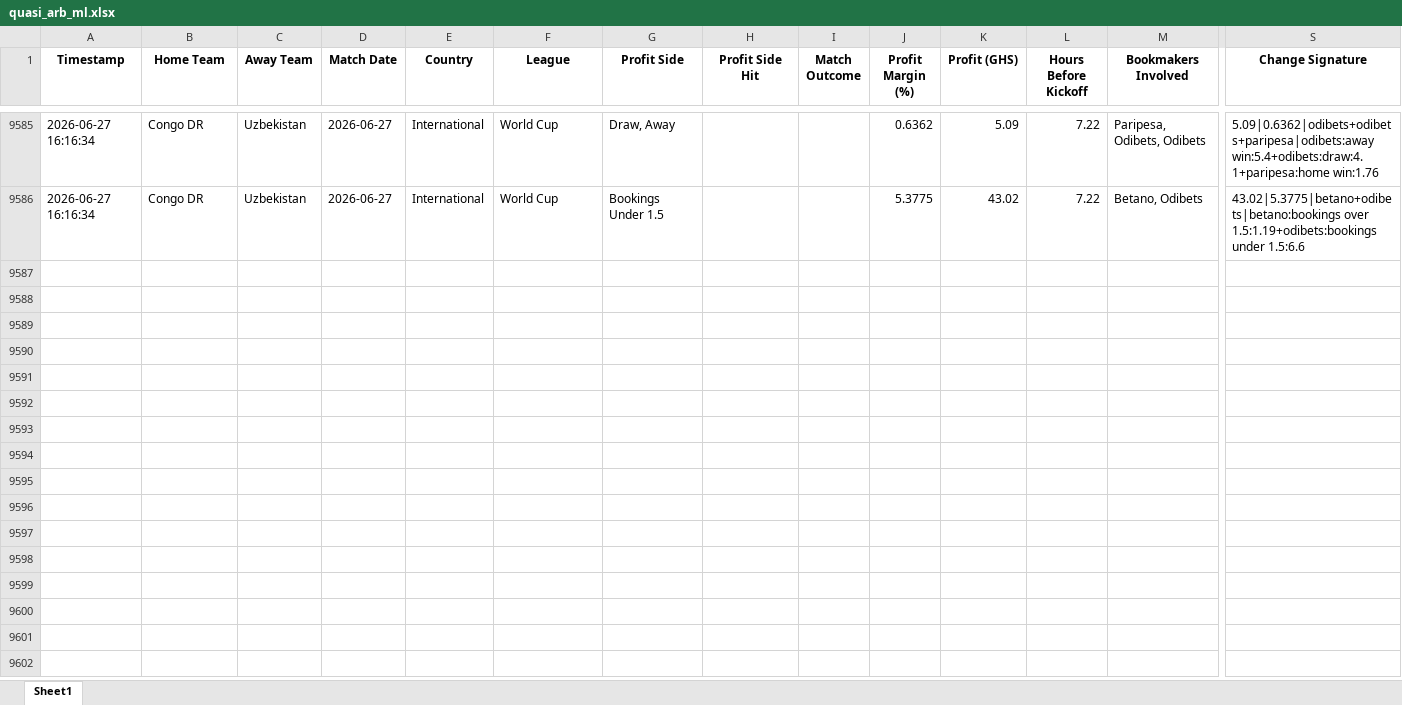
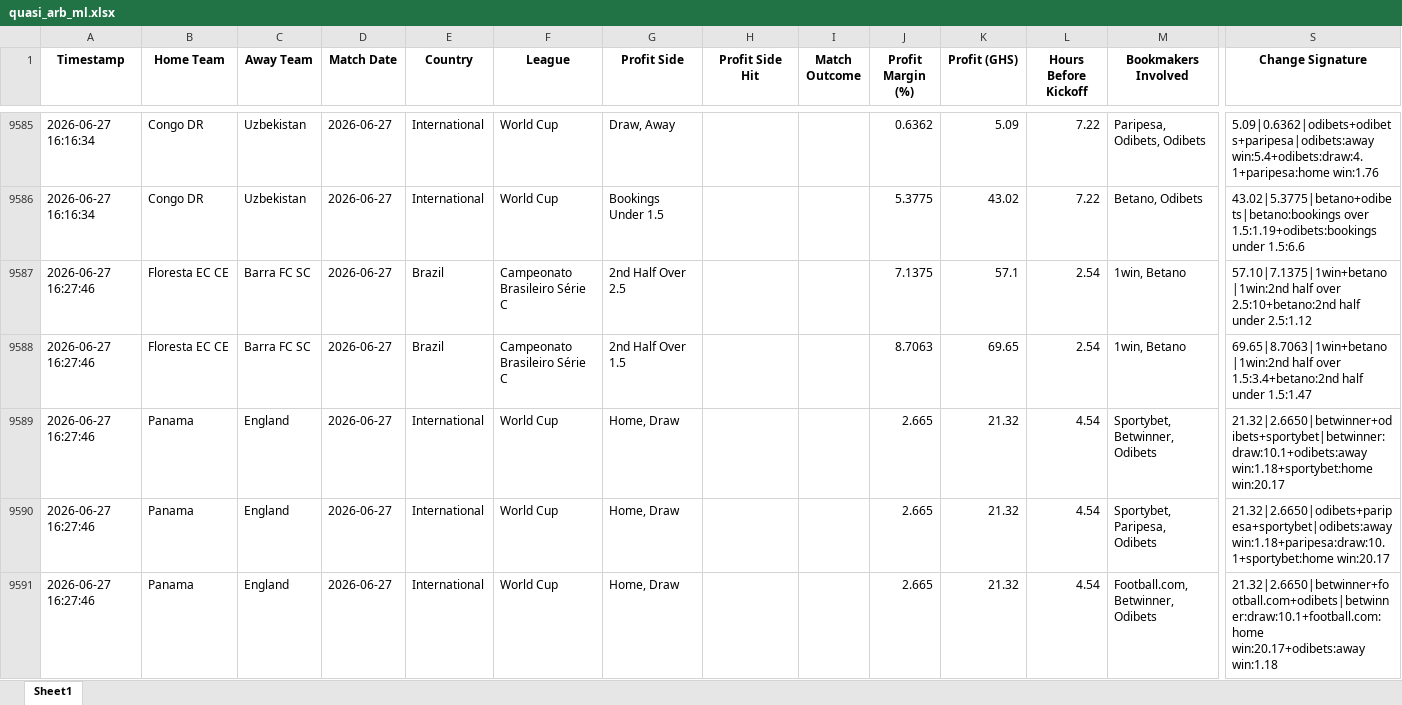
Before and after one commit to ErasmusDuah/ghanaian-odds-market-inefficiency-analysis-system, an Excel workbook: football/data/quasi_arb_ml.xlsx, sheet Sheet1, drawn as a sheet; only a part is shown, gaps mark what is left out; values as stored, in another font and other column widths than the file's, no borders; rows hold the shown columns only; the diff covers the shown part only; the diff names each change by its address in the sheet, - before the commit and + after, or states it on an @@ line.

Commit message:
Auto-update intensive arbitrage results (Scan #1)

```diff
--- a/football/data/quasi_arb_ml.xlsx (sheet Sheet1)
+++ b/football/data/quasi_arb_ml.xlsx (sheet Sheet1)
+row 9587: 2026-06-27 16:27:46 | Floresta EC CE | Barra FC SC | 2026-06-27 | Brazil | Campeonato Brasileiro Série C | 2nd Half Over 2.5 |  |  | 7.1375 | 57.1 | 2.54 | 1win, Betano | 57.10|7.1375|1win+betano|1win:2nd half over 2.5:10+betano:2nd half under 2.5:1.12
+row 9588: 2026-06-27 16:27:46 | Floresta EC CE | Barra FC SC | 2026-06-27 | Brazil | Campeonato Brasileiro Série C | 2nd Half Over 1.5 |  |  | 8.7063 | 69.65 | 2.54 | 1win, Betano | 69.65|8.7063|1win+betano|1win:2nd half over 1.5:3.4+betano:2nd half under 1.5:1.47
+row 9589: 2026-06-27 16:27:46 | Panama | England | 2026-06-27 | International | World Cup | Home, Draw |  |  | 2.665 | 21.32 | 4.54 | Sportybet, Betwinner, Odibets | 21.32|2.6650|betwinner+odibets+sportybet|betwinner:draw:10.1+odibets:away win:1.18+sportybet:home win:20.17
+row 9590: 2026-06-27 16:27:46 | Panama | England | 2026-06-27 | International | World Cup | Home, Draw |  |  | 2.665 | 21.32 | 4.54 | Sportybet, Paripesa, Odibets | 21.32|2.6650|odibets+paripesa+sportybet|odibets:away win:1.18+paripesa:draw:10.1+sportybet:home win:20.17
+row 9591: 2026-06-27 16:27:46 | Panama | England | 2026-06-27 | International | World Cup | Home, Draw |  |  | 2.665 | 21.32 | 4.54 | Football.com, Betwinner, Odibets | 21.32|2.6650|betwinner+football.com+odibets|betwinner:draw:10.1+football.com:home win:20.17+odibets:away win:1.18
```
Also changed, not shown: 27 added rows elsewhere in this sheet, 1 other file.
